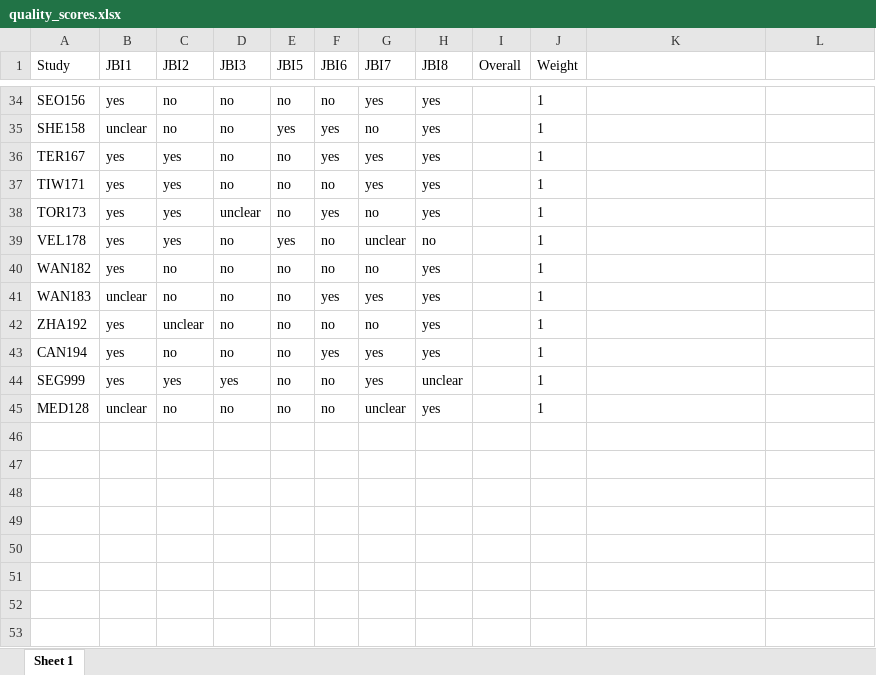
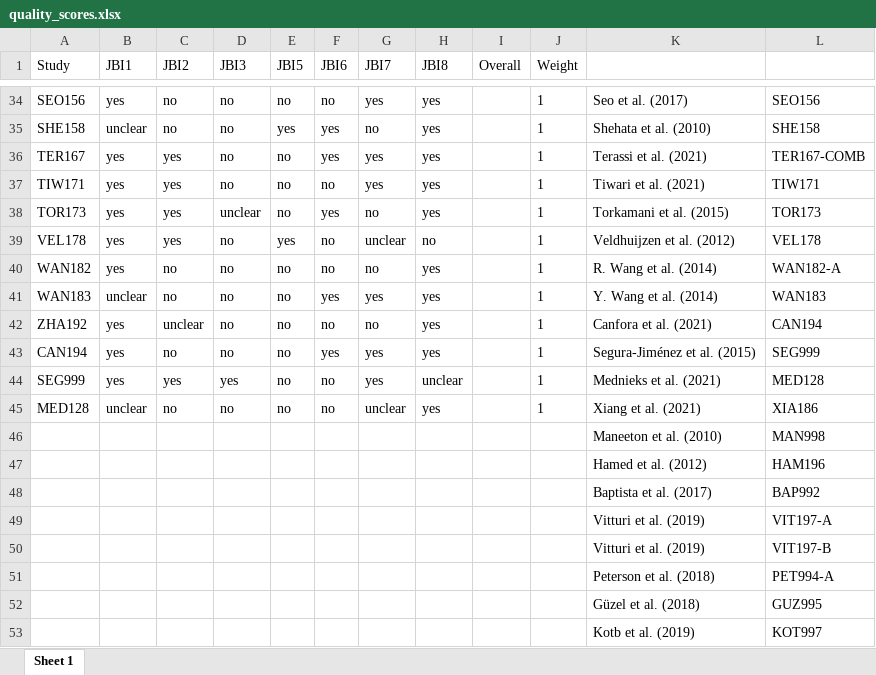
Before and after one commit to alexfradera/DCLIN_SR, an Excel workbook: quality_scores.xlsx, sheet Sheet 1, drawn as a sheet; only a part is shown, gaps mark what is left out; values as stored, in another font and other column widths than the file's, no borders; conditional formats not drawn; the diff covers the shown part only; the diff names each change by its address in the sheet, - before the commit and + after, or states it on an @@ line.

```diff
--- a/quality_scores.xlsx (sheet Sheet 1)
+++ b/quality_scores.xlsx (sheet Sheet 1)
-K34: (empty)
+K34: Seo et al. (2017)
-L34: (empty)
+L34: SEO156
-K35: (empty)
+K35: Shehata et al. (2010)
-L35: (empty)
+L35: SHE158
-K36: (empty)
+K36: Terassi et al. (2021)
-L36: (empty)
+L36: TER167-COMB
-K37: (empty)
+K37: Tiwari et al. (2021)
-L37: (empty)
+L37: TIW171
-K38: (empty)
+K38: Torkamani et al. (2015)
-L38: (empty)
+L38: TOR173
-K39: (empty)
+K39: Veldhuijzen et al. (2012)
-L39: (empty)
+L39: VEL178
-K40: (empty)
+K40: R. Wang et al. (2014)
-L40: (empty)
+L40: WAN182-A
-K41: (empty)
+K41: Y. Wang et al. (2014)
-L41: (empty)
+L41: WAN183
-K42: (empty)
+K42: Canfora et al. (2021)
-L42: (empty)
+L42: CAN194
-K43: (empty)
+K43: Segura-Jiménez et al. (2015)
-L43: (empty)
+L43: SEG999
-K44: (empty)
+K44: Mednieks et al. (2021)
-L44: (empty)
+L44: MED128
-K45: (empty)
+K45: Xiang et al. (2021)
-L45: (empty)
+L45: XIA186
+row 46:  |  |  |  |  |  |  |  |  |  | Maneeton et al. (2010) | MAN998
+row 47:  |  |  |  |  |  |  |  |  |  | Hamed et al. (2012) | HAM196
+row 48:  |  |  |  |  |  |  |  |  |  | Baptista et al. (2017) | BAP992
+row 49:  |  |  |  |  |  |  |  |  |  | Vitturi et al. (2019) | VIT197-A
+row 50:  |  |  |  |  |  |  |  |  |  | Vitturi et al. (2019) | VIT197-B
+row 51:  |  |  |  |  |  |  |  |  |  | Peterson et al. (2018) | PET994-A
+row 52:  |  |  |  |  |  |  |  |  |  | Güzel et al. (2018) | GUZ995
+row 53:  |  |  |  |  |  |  |  |  |  | Kotb et al. (2019) | KOT997
```
Also changed, not shown: 1 added row and 64 edited cells elsewhere in this sheet, quality_review.xlsx, reports/quality_scores_vals.xlsx, 5 other files.
